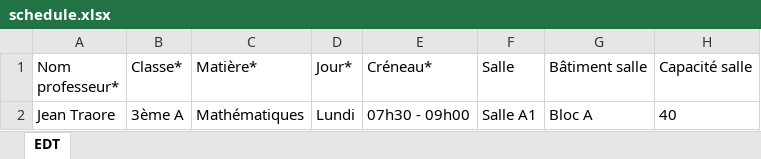
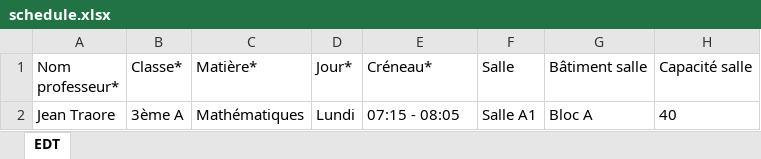
Before and after one commit to Sergebilly100/edutrack-api, an Excel workbook: templates/schedule.xlsx, sheet EDT, drawn as a sheet; values as stored, in another font and other column widths than the file's, no borders; the diff names each change by its address in the sheet, - before the commit and + after, or states it on an @@ line.

Commit message:
feat(schedule): implement schedule conflict detection and validation for flexible time intervals

```diff
--- a/templates/schedule.xlsx (sheet EDT)
+++ b/templates/schedule.xlsx (sheet EDT)
-E2 (Créneau*): 07h30 - 09h00
+E2 (Créneau*): 07:15 - 08:05
```
Also changed, not shown: templates/samples/edutrack-import-schedule-template-sample.xlsx, 10 other files.
